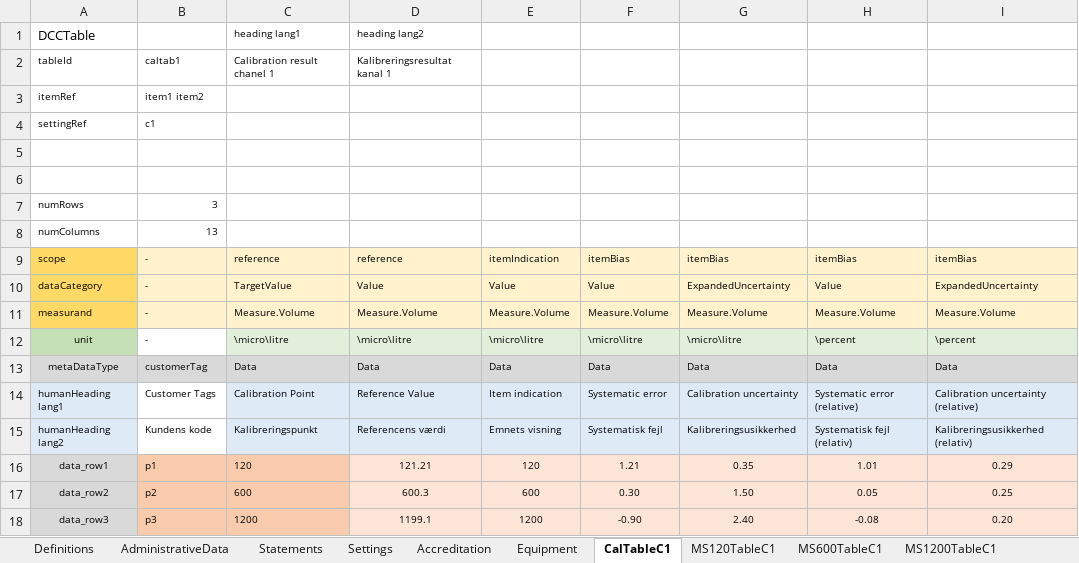
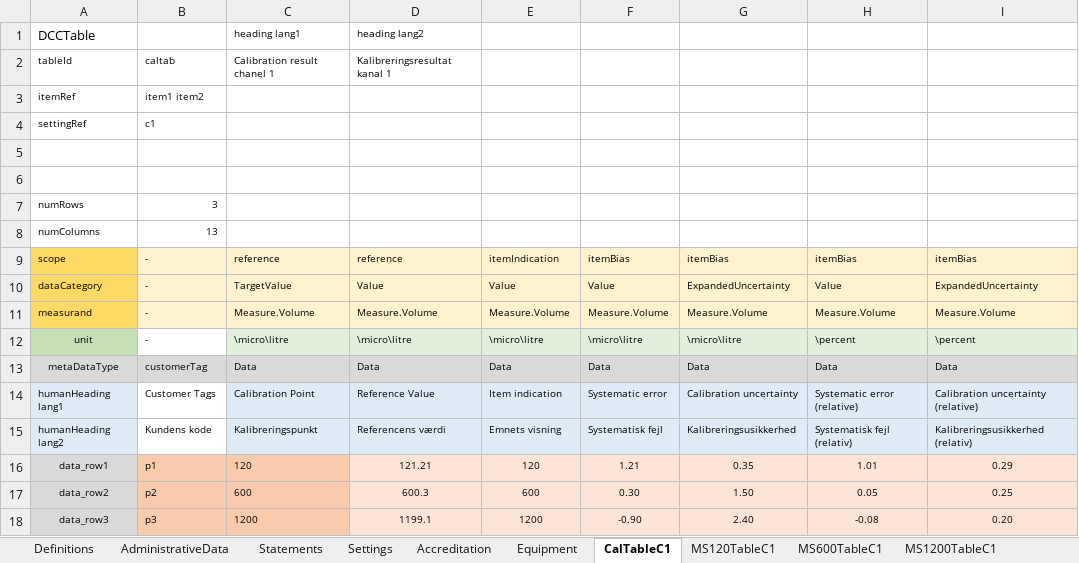
Before and after one commit to TC-IM-1448/DCC-Tables, an Excel workbook: Examples/DCC_pipette.xlsx, sheet CalTableC1, drawn as a sheet; only a part is shown; values as stored, in another font and other column widths than the file's, no borders; the diff names each change by its address in the sheet, - before the commit and + after, or states it on an @@ line.

```diff
--- a/Examples/DCC_pipette.xlsx (sheet CalTableC1)
+++ b/Examples/DCC_pipette.xlsx (sheet CalTableC1)
-B2: caltab1
+B2: caltab
```
Also changed, not shown: sheet MS120TableC1, other sheet tabs, DCC_template.xlsx, 1 other file.
